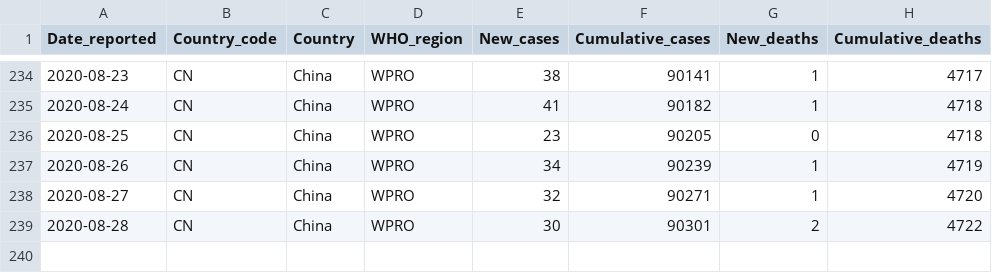
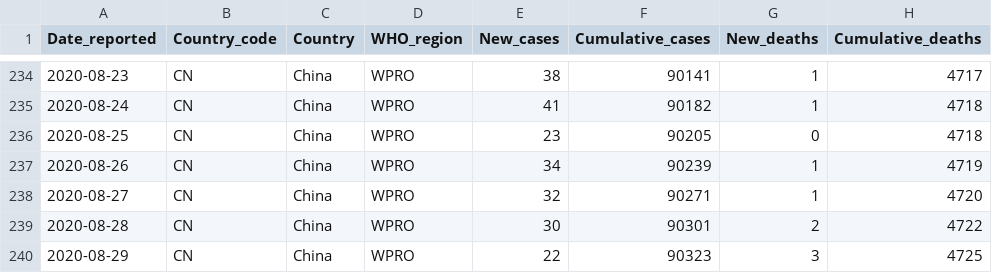
Before and after one commit to rnsavinelli/covid-19, a CSV file: dashboards/China/COVID-19-data.csv, drawn as a sheet; only a part is shown, gaps mark what is left out; the diff names each change by its address in the sheet, - before the commit and + after, or states it on an @@ line.

Commit message:
update China

```diff
--- a/dashboards/China/COVID-19-data.csv
+++ b/dashboards/China/COVID-19-data.csv
+row 240: 2020-08-29 | CN | China | WPRO | 22 | 90323 | 3 | 4725
```
Also changed, not shown: 5 other files.
